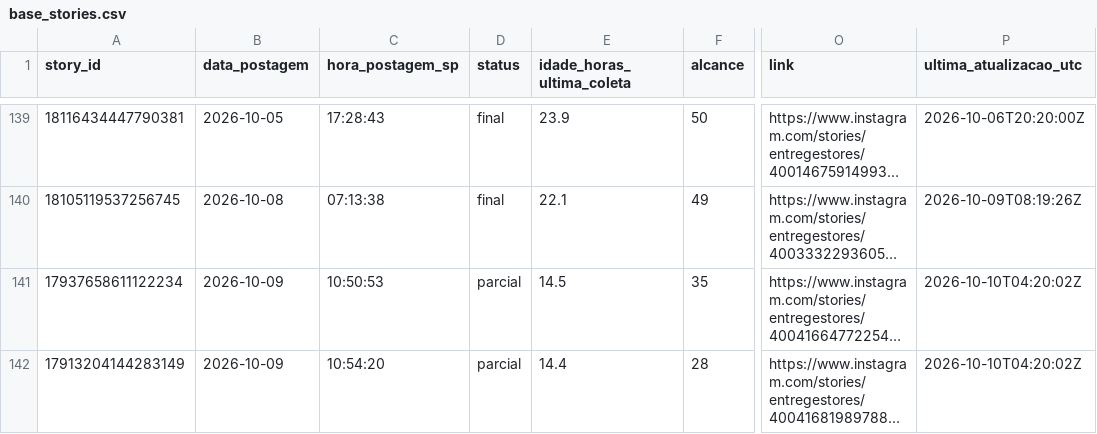
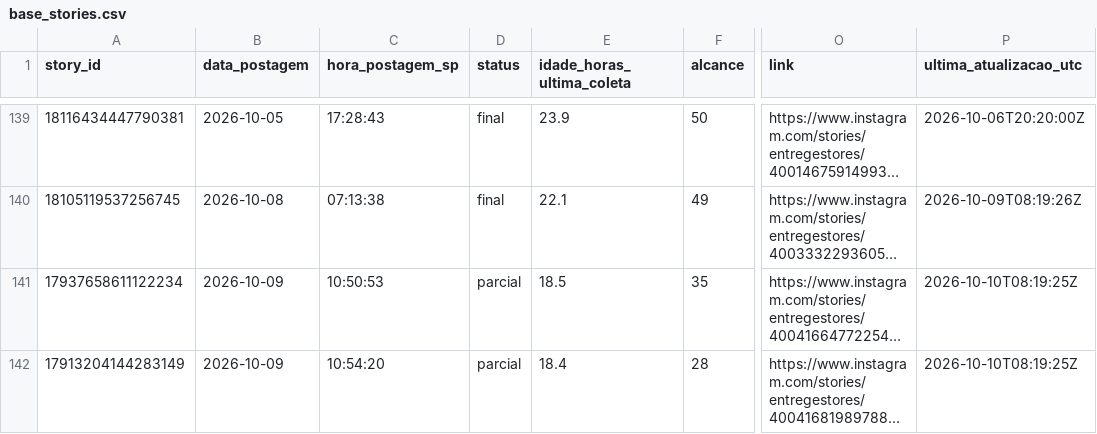
Before and after one commit to lopeslimafelipe-dot/gestao-em-pratica-stories-diario, a CSV file: stories-metricas/base_stories.csv, drawn as a sheet; only a part is shown, gaps mark what is left out; long unchanged cells end in …; the diff names each change by its address in the sheet, - before the commit and + after, or states it on an @@ line.

```diff
--- a/stories-metricas/base_stories.csv
+++ b/stories-metricas/base_stories.csv
-E141 (idade_horas_ultima_coleta): 14.5
+E141 (idade_horas_ultima_coleta): 18.5
-P141:P142 (ultima_atualizacao_utc): 2026-10-10T04:20:02Z
+P141:P142 (ultima_atualizacao_utc): 2026-10-10T08:19:25Z
-E142 (idade_horas_ultima_coleta): 14.4
+E142 (idade_horas_ultima_coleta): 18.4
```
